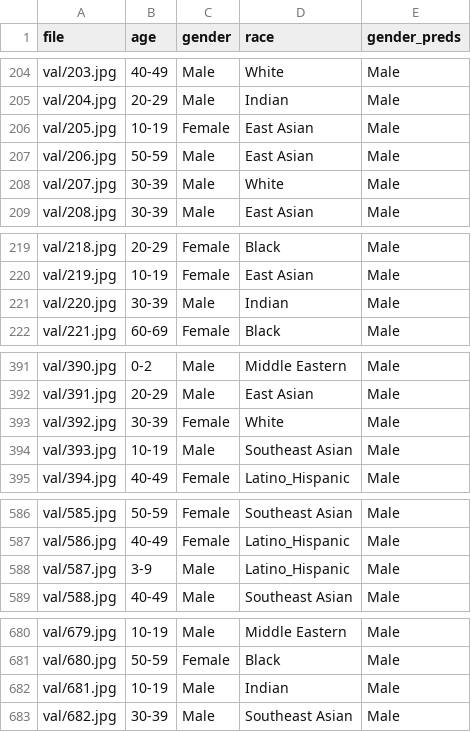
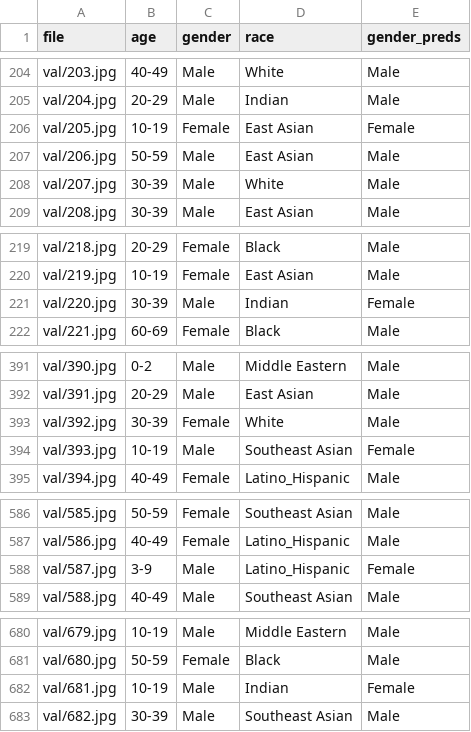
Before and after one commit to groovy-lizard/vlms_bias_explore, a CSV file: data/fairface/results/openCLIP/ViT-L-14/laion400m_e31/sum_synms.csv, drawn as a sheet; only a part is shown, gaps mark what is left out; the diff covers the shown part only.

```diff
--- a/data/fairface/results/openCLIP/ViT-L-14/laion400m_e31/sum_synms.csv
+++ b/data/fairface/results/openCLIP/ViT-L-14/laion400m_e31/sum_synms.csv
@@ -205,3 +205,3 @@ val/203.jpg,40-49,Male,White,Male
 val/204.jpg,20-29,Male,Indian,Male
-val/205.jpg,10-19,Female,East Asian,Male
+val/205.jpg,10-19,Female,East Asian,Female
 val/206.jpg,50-59,Male,East Asian,Male
@@ -220,3 +220,3 @@ val/218.jpg,20-29,Female,Black,Male
 val/219.jpg,10-19,Female,East Asian,Male
-val/220.jpg,30-39,Male,Indian,Male
+val/220.jpg,30-39,Male,Indian,Female
 val/221.jpg,60-69,Female,Black,Male
@@ -393,3 +393,3 @@ val/391.jpg,20-29,Male,East Asian,Male
 val/392.jpg,30-39,Female,White,Male
-val/393.jpg,10-19,Male,Southeast Asian,Male
+val/393.jpg,10-19,Male,Southeast Asian,Female
 val/394.jpg,40-49,Female,Latino_Hispanic,Male
@@ -587,3 +587,3 @@ val/585.jpg,50-59,Female,Southeast Asian,Male
 val/586.jpg,40-49,Female,Latino_Hispanic,Male
-val/587.jpg,3-9,Male,Latino_Hispanic,Male
+val/587.jpg,3-9,Male,Latino_Hispanic,Female
 val/588.jpg,40-49,Male,Southeast Asian,Male
@@ -681,3 +681,3 @@ val/679.jpg,10-19,Male,Middle Eastern,Male
 val/680.jpg,50-59,Female,Black,Male
-val/681.jpg,10-19,Male,Indian,Male
+val/681.jpg,10-19,Male,Indian,Female
 val/682.jpg,30-39,Male,Southeast Asian,Male
```
Also changed, not shown: 98 edited cells elsewhere in this file, data/fairface/reports/openCLIP/ViT-L-14_age_race_gender.csv, 23 other files.
